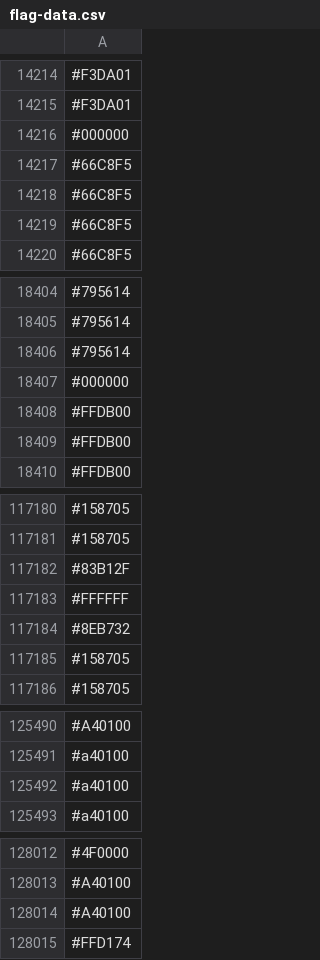
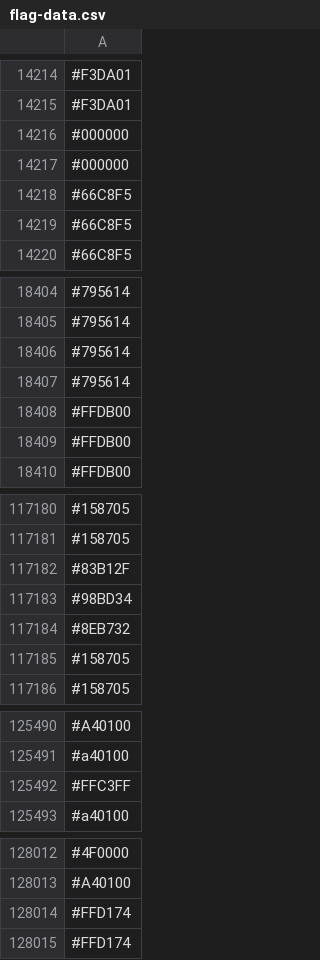
Before and after one commit to capsuleman/dirtybiology-flag-versioning, a CSV file: flag-data.csv, drawn as a sheet; only a part is shown, gaps mark what is left out; the diff covers the shown part only.

```diff
--- a/flag-data.csv
+++ b/flag-data.csv
@@ -14216,3 +14216,3 @@
 #000000
-#66C8F5
+#000000
 #66C8F5
@@ -18406,3 +18406,3 @@
 #795614
-#000000
+#795614
 #FFDB00
@@ -117182,3 +117182,3 @@
 #83B12F
-#FFFFFF
+#98BD34
 #8EB732
@@ -125491,3 +125491,3 @@
 #a40100
-#a40100
+#FFC3FF
 #a40100
@@ -128013,3 +128013,3 @@
 #A40100
-#A40100
+#FFD174
 #FFD174
```
Also changed, not shown: other rows of this file.
